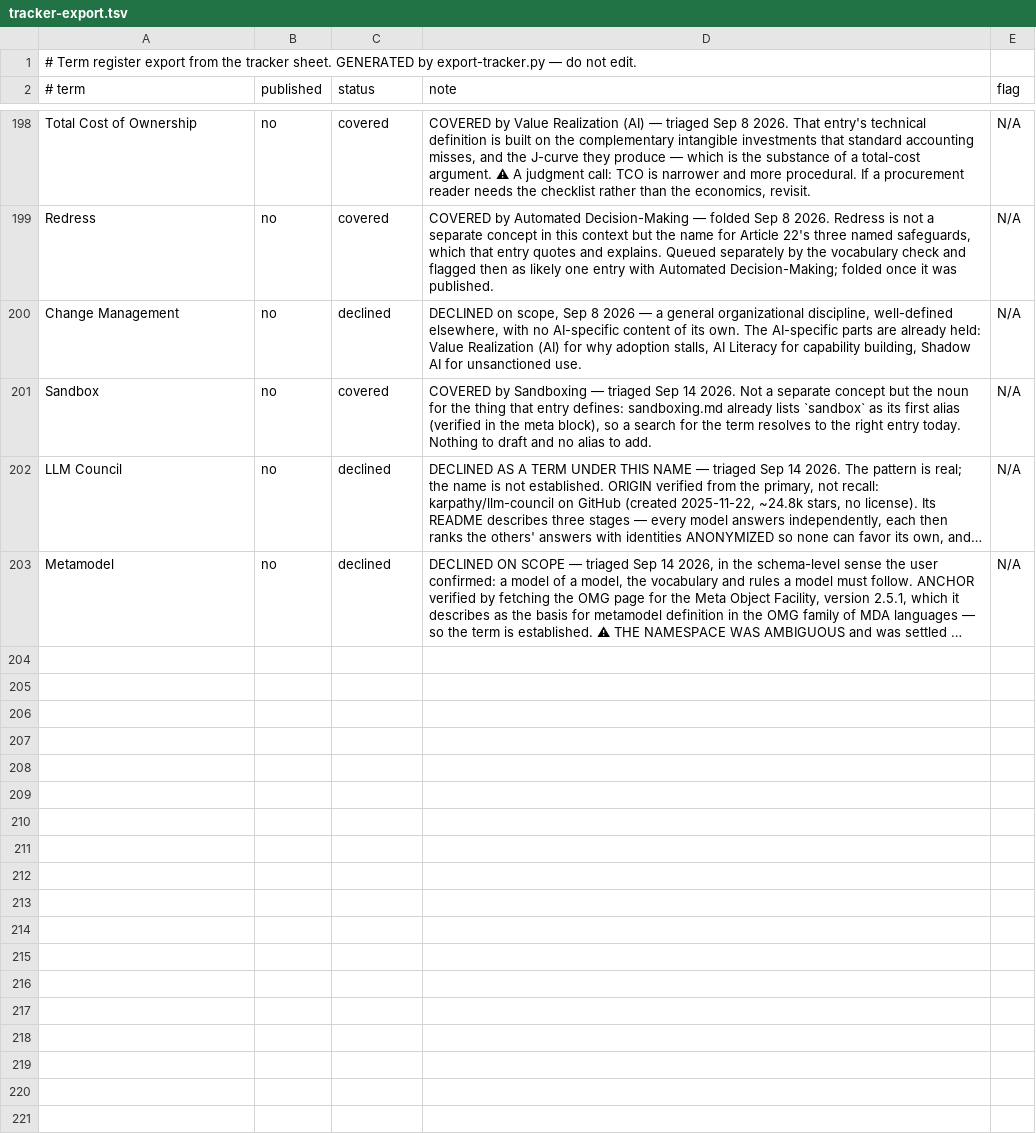
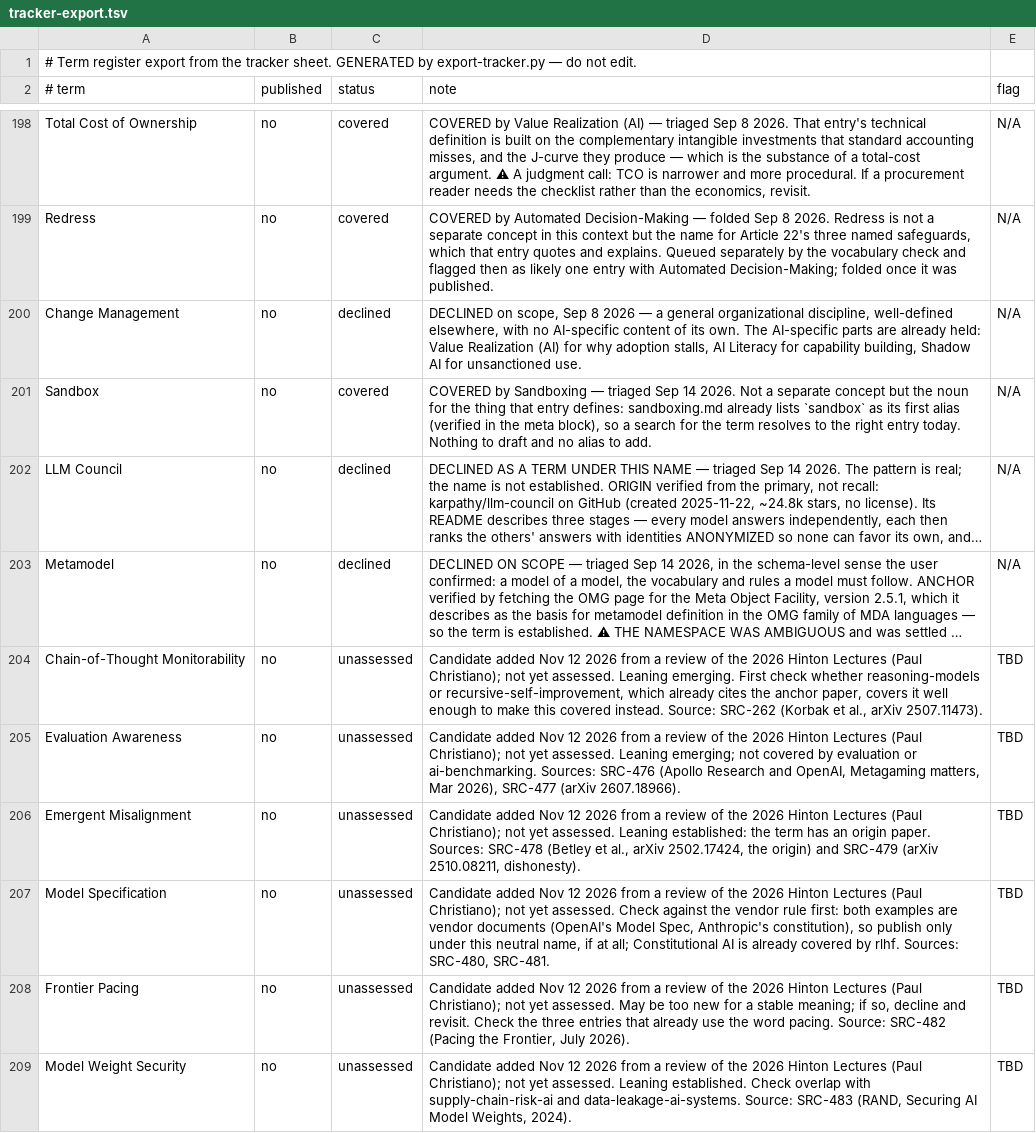
Before and after one commit to luispsalas/applied-ai-concepts, a TSV file: scripts/tracker-export.tsv, drawn as a sheet; only a part is shown, gaps mark what is left out; long unchanged cells end in …; the diff names each change by its address in the sheet, - before the commit and + after, or states it on an @@ line.

Commit message:
Register: queue six candidate terms from the 2026 Hinton Lectures (SRC-466 to SRC-483)

```diff
--- a/scripts/tracker-export.tsv
+++ b/scripts/tracker-export.tsv
+row 204: Chain-of-Thought Monitorability | no | unassessed | Candidate added Nov 12 2026 from a review of the 2026 Hinton Lectures (Paul Christiano); not yet assessed. Leaning emerging. First check whether reasoning-models or recursive-self-improvement, which already cites the anchor paper, covers it well enough to make this covered instead. Source: SRC-262 (Korbak et al., arXiv 2507.11473). | TBD
+row 205: Evaluation Awareness | no | unassessed | Candidate added Nov 12 2026 from a review of the 2026 Hinton Lectures (Paul Christiano); not yet assessed. Leaning emerging; not covered by evaluation or ai-benchmarking. Sources: SRC-476 (Apollo Research and OpenAI, Metagaming matters, Mar 2026), SRC-477 (arXiv 2607.18966). | TBD
+row 206: Emergent Misalignment | no | unassessed | Candidate added Nov 12 2026 from a review of the 2026 Hinton Lectures (Paul Christiano); not yet assessed. Leaning established: the term has an origin paper. Sources: SRC-478 (Betley et al., arXiv 2502.17424, the origin) and SRC-479 (arXiv 2510.08211, dishonesty). | TBD
+row 207: Model Specification | no | unassessed | Candidate added Nov 12 2026 from a review of the 2026 Hinton Lectures (Paul Christiano); not yet assessed. Check against the vendor rule first: both examples are vendor documents (OpenAI's Model Spec, Anthropic's constitution), so publish only under this neutral name, if at all; Constitutional AI is already covered by rlhf. Sources: SRC-480, SRC-481. | TBD
+row 208: Frontier Pacing | no | unassessed | Candidate added Nov 12 2026 from a review of the 2026 Hinton Lectures (Paul Christiano); not yet assessed. May be too new for a stable meaning; if so, decline and revisit. Check the three entries that already use the word pacing. Source: SRC-482 (Pacing the Frontier, July 2026). | TBD
+row 209: Model Weight Security | no | unassessed | Candidate added Nov 12 2026 from a review of the 2026 Hinton Lectures (Paul Christiano); not yet assessed. Leaning established. Check overlap with supply-chain-risk-ai and data-leakage-ai-systems. Source: SRC-483 (RAND, Securing AI Model Weights, 2024). | TBD
```
Also changed, not shown: scripts/registry-archive.tsv, 1 other file.
